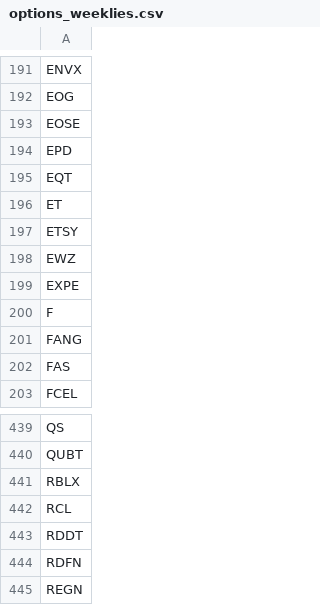
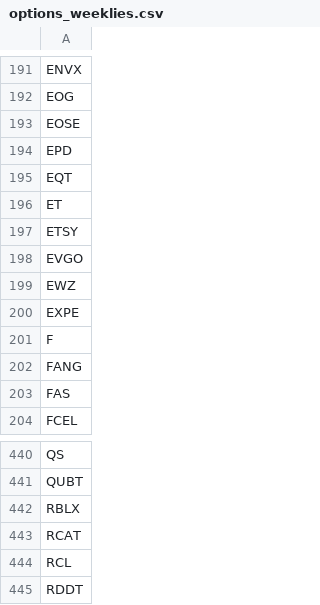
Before and after one commit to melder/symbols_options_csvs, a CSV file: options_weeklies.csv, drawn as a sheet; only a part is shown, gaps mark what is left out; the shorter side is filled out with more unchanged rows; the diff names each change by its address in the sheet, - before the commit and + after, or states it on an @@ line.

```diff
--- a/options_weeklies.csv
+++ b/options_weeklies.csv
+row 198: EVGO
+row 443: RCAT
```
Also changed, not shown: options.csv, weeklies.csv.
